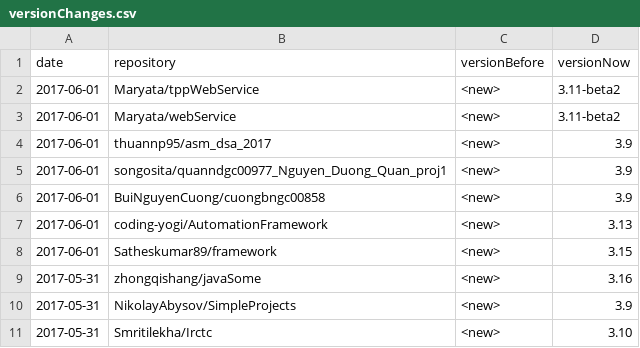
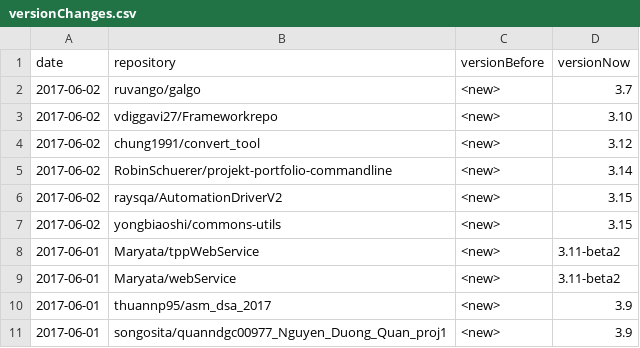
Before and after one commit to centic9/github-version-statistics, a CSV file: docs/_data/versionChanges.csv, drawn as a sheet; only a part is shown; the shorter side is filled out with more unchanged rows.

```diff
--- a/docs/_data/versionChanges.csv
+++ b/docs/_data/versionChanges.csv
@@ -1,2 +1,8 @@
 date,repository,versionBefore,versionNow
+2017-06-02,ruvango/galgo,<new>,3.7
+2017-06-02,vdiggavi27/Frameworkrepo,<new>,3.10
+2017-06-02,chung1991/convert_tool,<new>,3.12
+2017-06-02,RobinSchuerer/projekt-portfolio-commandline,<new>,3.14
+2017-06-02,raysqa/AutomationDriverV2,<new>,3.15
+2017-06-02,yongbiaoshi/commons-utils,<new>,3.15
 2017-06-01,Maryata/tppWebService,<new>,3.11-beta2
```
Also changed, not shown: docs/resultsAll.csv, docs/resultsCurrent.csv, 3 other files.
